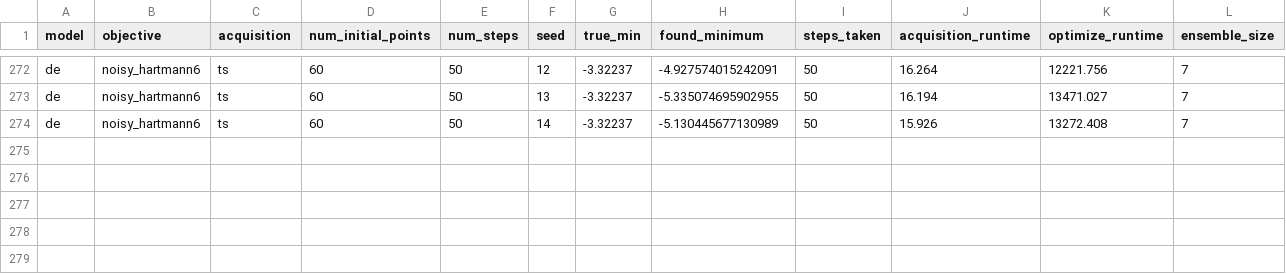
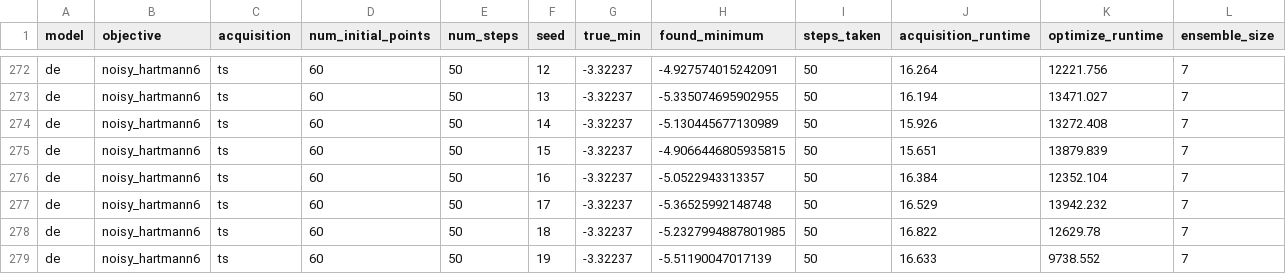
Before and after one commit to clinton0313/trieste, a CSV file: benchmarking/results/de/de_results.csv, drawn as a sheet; only a part is shown, gaps mark what is left out; rows hold the shown columns only; the diff names each change by its address in the sheet, - before the commit and + after, or states it on an @@ line.

```diff
--- a/benchmarking/results/de/de_results.csv
+++ b/benchmarking/results/de/de_results.csv
+row 275: de | noisy_hartmann6 | ts | 60 | 50 | 15 | -3.32237 | -4.9066446805935815 | 50 | 15.651 | 13879.839 | 7
+row 276: de | noisy_hartmann6 | ts | 60 | 50 | 16 | -3.32237 | -5.0522943313357 | 50 | 16.384 | 12352.104 | 7
+row 277: de | noisy_hartmann6 | ts | 60 | 50 | 17 | -3.32237 | -5.36525992148748 | 50 | 16.529 | 13942.232 | 7
+row 278: de | noisy_hartmann6 | ts | 60 | 50 | 18 | -3.32237 | -5.2327994887801985 | 50 | 16.822 | 12629.78 | 7
+row 279: de | noisy_hartmann6 | ts | 60 | 50 | 19 | -3.32237 | -5.51190047017139 | 50 | 16.633 | 9738.552 | 7
```
Also changed, not shown: benchmarking/results/der/new_der_log_results.csv, benchmarking/results/mc/mc_results.csv, 5 other files.
